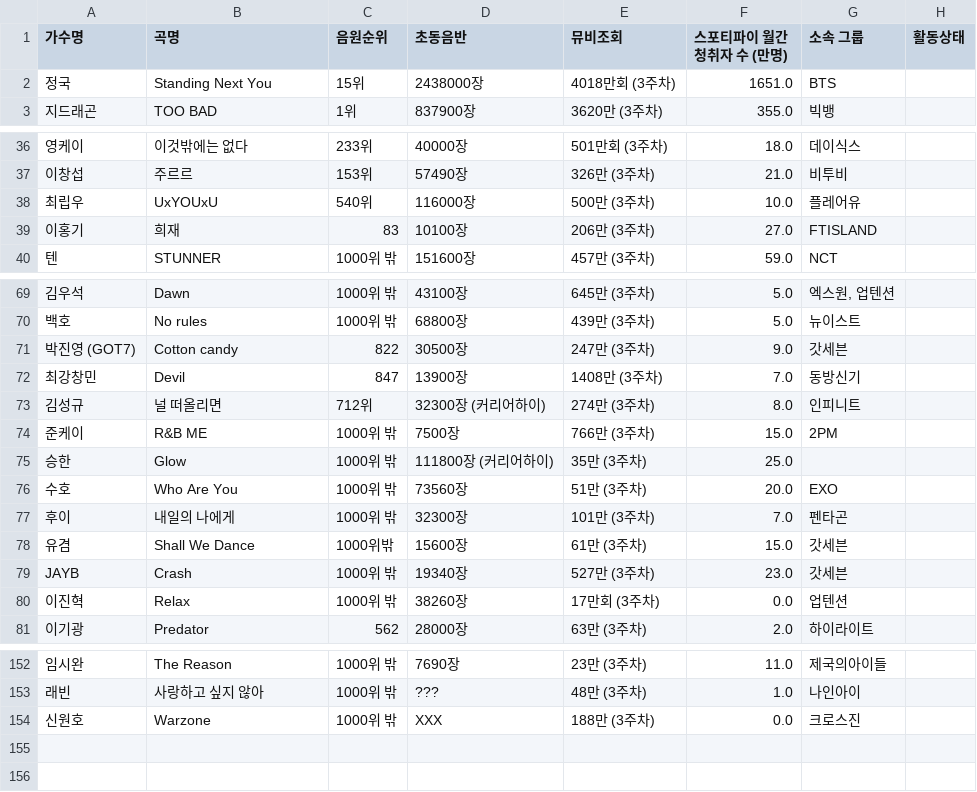
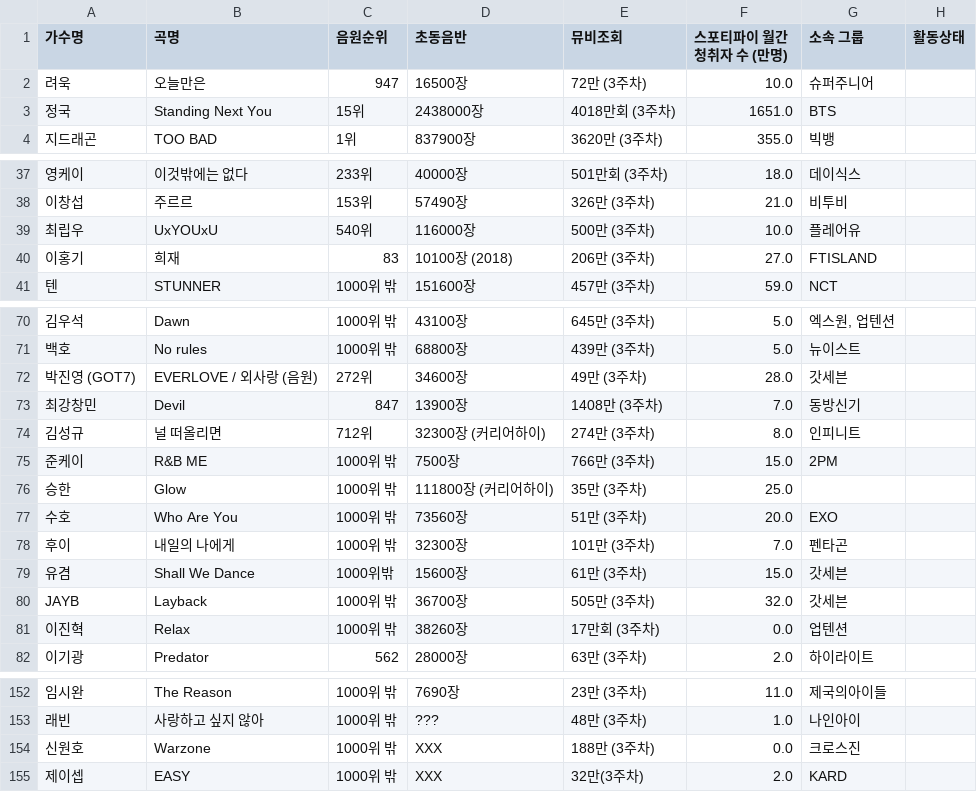
Before and after one commit to LimousineLimousine/kpop-tier-dashboard, a CSV file: db_남자_솔로_past.csv, drawn as a sheet; only a part is shown, gaps mark what is left out; addresses are those after the commit; the diff names each change by its address in the sheet, - before the commit and + after, or states it on an @@ line.

```diff
--- a/db_남자_솔로_past.csv
+++ b/db_남자_솔로_past.csv
@@ row 92 moved to row 2: 려욱 @@
-D40 (초동음반): 10100장
+D40 (초동음반): 10100장 (2018)
-B72 (곡명): Cotton candy
+B72 (곡명): EVERLOVE / 외사랑 (음원)
-C72 (음원순위): 822
+C72 (음원순위): 272위
-D72 (초동음반): 30500장
+D72 (초동음반): 34600장
-E72 (뮤비조회): 247만 (3주차)
+E72 (뮤비조회): 49만 (3주차)
-F72 (스포티파이 월간청취자 수 (만명)): 9.0
+F72 (스포티파이 월간청취자 수 (만명)): 28.0
-B80 (곡명): Crash
+B80 (곡명): Layback
-D80 (초동음반): 19340장
+D80 (초동음반): 36700장
-E80 (뮤비조회): 527만 (3주차)
+E80 (뮤비조회): 505만 (3주차)
-F80 (스포티파이 월간청취자 수 (만명)): 23.0
+F80 (스포티파이 월간청취자 수 (만명)): 32.0
+row 155: 제이셉 | EASY | 1000위 밖 | XXX | 32만(3주차) | 2.0 | KARD
```
Also changed, not shown: db_걸그룹_curr.csv, db_남자_솔로_curr.csv, 2 other files.
